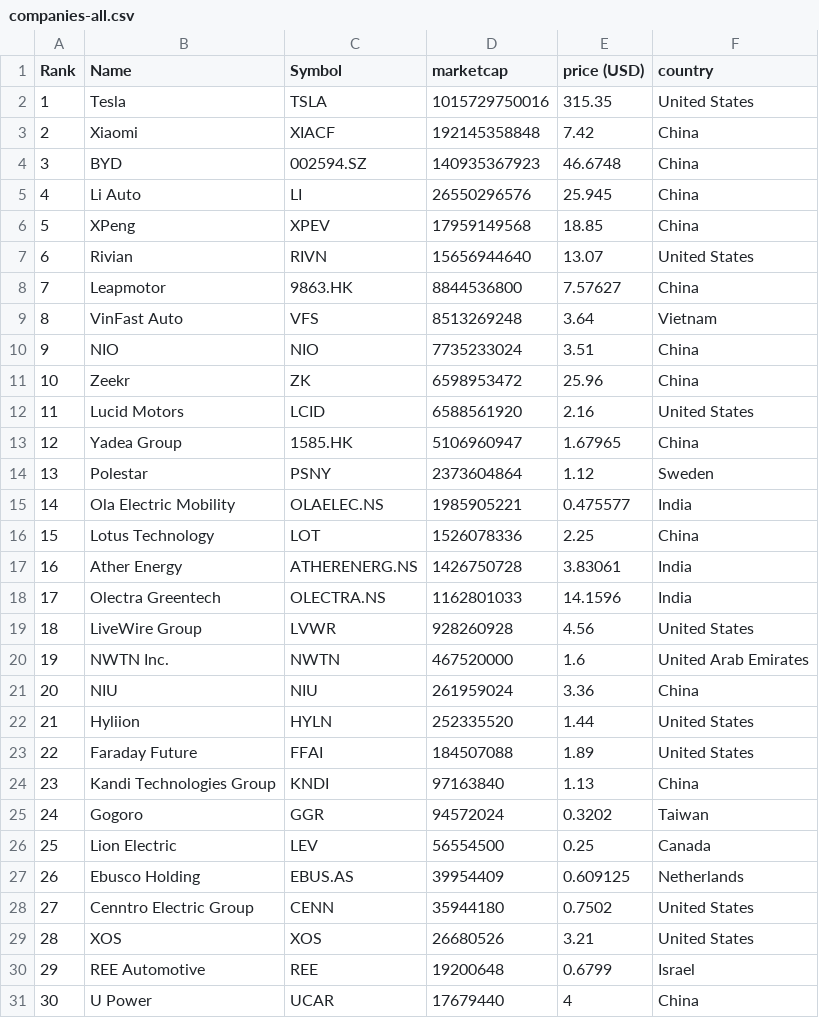
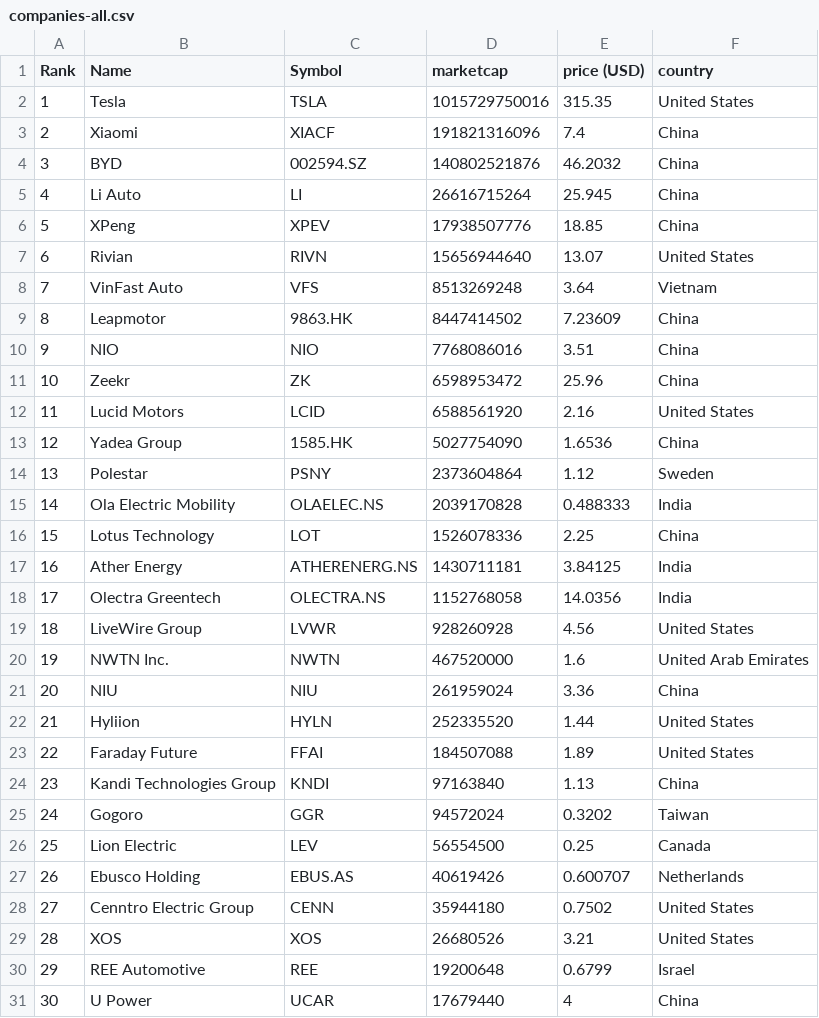
Before and after one commit to sosalemorvan/merida-june-6-2024_artfisica, a CSV file: companies-all.csv, drawn as a sheet; only a part is shown.

```diff
--- a/companies-all.csv
+++ b/companies-all.csv
@@ -2,18 +2,18 @@
 "1","Tesla","TSLA","1015729750016","315.35","United States"
-"2","Xiaomi","XIACF","192145358848","7.42","China"
-"3","BYD","002594.SZ","140935367923","46.6748","China"
-"4","Li Auto","LI","26550296576","25.945","China"
-"5","XPeng","XPEV","17959149568","18.85","China"
+"2","Xiaomi","XIACF","191821316096","7.4","China"
+"3","BYD","002594.SZ","140802521876","46.2032","China"
+"4","Li Auto","LI","26616715264","25.945","China"
+"5","XPeng","XPEV","17938507776","18.85","China"
 "6","Rivian","RIVN","15656944640","13.07","United States"
-"7","Leapmotor","9863.HK","8844536800","7.57627","China"
-"8","VinFast Auto","VFS","8513269248","3.64","Vietnam"
-"9","NIO","NIO","7735233024","3.51","China"
+"7","VinFast Auto","VFS","8513269248","3.64","Vietnam"
+"8","Leapmotor","9863.HK","8447414502","7.23609","China"
+"9","NIO","NIO","7768086016","3.51","China"
 "10","Zeekr","ZK","6598953472","25.96","China"
 "11","Lucid Motors","LCID","6588561920","2.16","United States"
-"12","Yadea Group","1585.HK","5106960947","1.67965","China"
+"12","Yadea Group","1585.HK","5027754090","1.6536","China"
 "13","Polestar","PSNY","2373604864","1.12","Sweden"
-"14","Ola Electric Mobility","OLAELEC.NS","1985905221","0.475577","India"
+"14","Ola Electric Mobility","OLAELEC.NS","2039170828","0.488333","India"
 "15","Lotus Technology","LOT","1526078336","2.25","China"
-"16","Ather Energy","ATHERENERG.NS","1426750728","3.83061","India"
-"17","Olectra Greentech","OLECTRA.NS","1162801033","14.1596","India"
+"16","Ather Energy","ATHERENERG.NS","1430711181","3.84125","India"
+"17","Olectra Greentech","OLECTRA.NS","1152768058","14.0356","India"
 "18","LiveWire Group","LVWR","928260928","4.56","United States"
@@ -26,3 +26,3 @@
 "25","Lion Electric","LEV","56554500","0.25","Canada"
-"26","Ebusco Holding","EBUS.AS","39954409","0.609125","Netherlands"
+"26","Ebusco Holding","EBUS.AS","40619426","0.600707","Netherlands"
 "27","Cenntro Electric Group","CENN","35944180","0.7502","United States"
```
Also changed, not shown: companies-china.csv.
